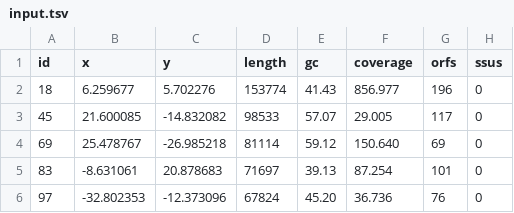
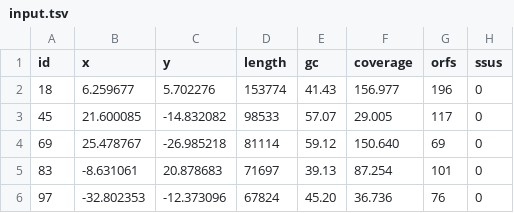
Before and after one commit to qiyunlab/binarena, a TSV file: examples/input.tsv, drawn as a sheet; only a part is shown; the diff names each change by its address in the sheet, - before the commit and + after, or states it on an @@ line.

```diff
--- a/examples/input.tsv
+++ b/examples/input.tsv
-F2 (coverage): 856.977
+F2 (coverage): 156.977
```
Also changed, not shown: 11 other files.
